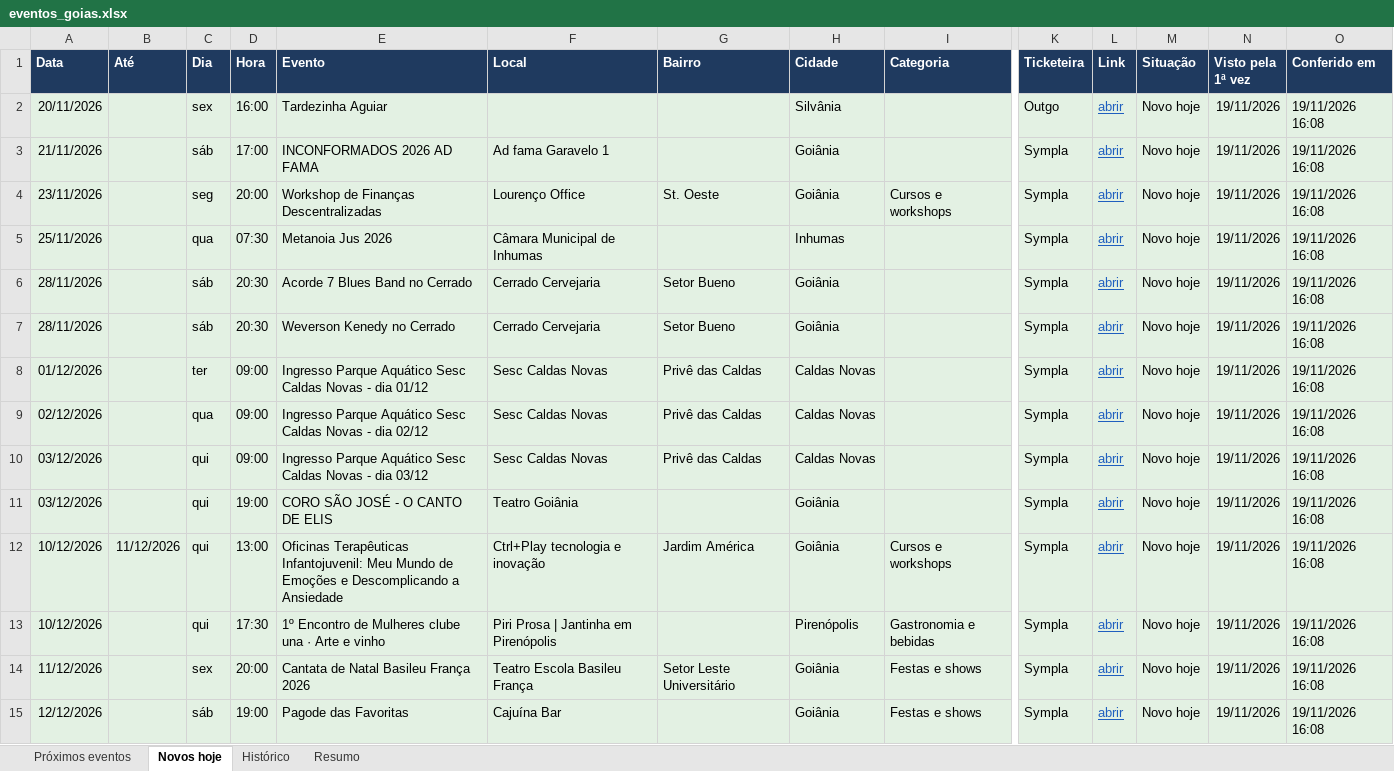
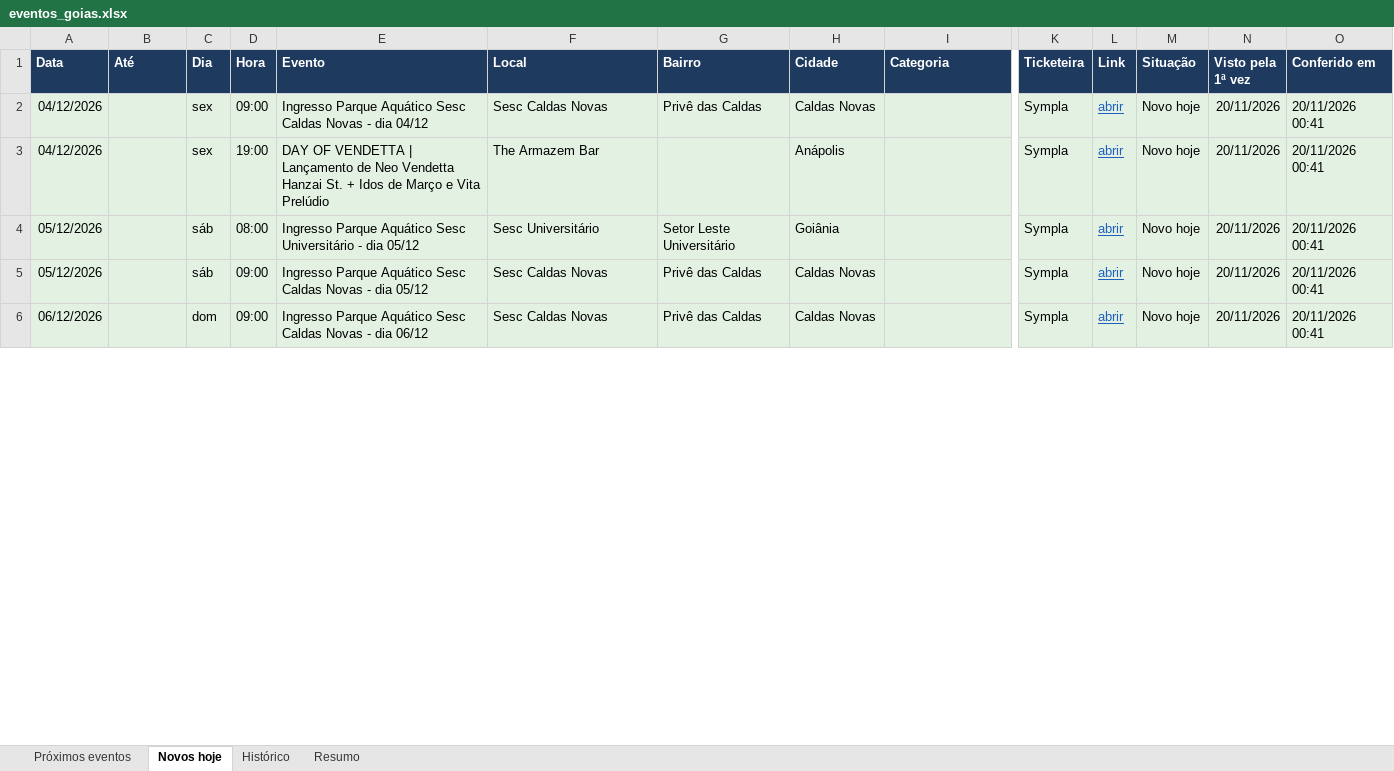
Before and after one commit to rodrigopcviana-lab/eventos-goias, an Excel workbook: saida/eventos_goias.xlsx, sheet Novos hoje, drawn as a sheet; only a part is shown, gaps mark what is left out; values as stored, in another font and other column widths than the file's, no borders; removed rows and columns are numbered as before the commit, all else as after; rows hold the shown columns only; the diff covers the shown part only; the diff names each change by its address in the sheet, - before the commit and + after, or states it on an @@ line.

```diff
--- a/saida/eventos_goias.xlsx (sheet Novos hoje)
+++ b/saida/eventos_goias.xlsx (sheet Novos hoje)
-row 2: 20/11/2026 |  | sex | 16:00 | Tardezinha Aguiar |  |  | Silvânia |  | Outgo | abrir | Novo hoje | 19/11/2026 | 19/11/2026 16:08
-row 3: 21/11/2026 |  | sáb | 17:00 | INCONFORMADOS 2026 AD FAMA | Ad fama Garavelo 1 |  | Goiânia |  | Sympla | abrir | Novo hoje | 19/11/2026 | 19/11/2026 16:08
-row 4: 23/11/2026 |  | seg | 20:00 | Workshop de Finanças Descentralizadas | Lourenço Office | St. Oeste | Goiânia | Cursos e workshops | Sympla | abrir | Novo hoje | 19/11/2026 | 19/11/2026 16:08
-row 5: 25/11/2026 |  | qua | 07:30 | Metanoia Jus 2026 | Câmara Municipal de Inhumas |  | Inhumas |  | Sympla | abrir | Novo hoje | 19/11/2026 | 19/11/2026 16:08
-row 6: 28/11/2026 |  | sáb | 20:30 | Acorde 7 Blues Band no Cerrado | Cerrado Cervejaria | Setor Bueno | Goiânia |  | Sympla | abrir | Novo hoje | 19/11/2026 | 19/11/2026 16:08
-row 7: 28/11/2026 |  | sáb | 20:30 | Weverson Kenedy no Cerrado | Cerrado Cervejaria | Setor Bueno | Goiânia |  | Sympla | abrir | Novo hoje | 19/11/2026 | 19/11/2026 16:08
-A2 (Data): 01/12/2026
+A2 (Data): 04/12/2026
-C2 (Dia): ter
+C2 (Dia): sex
-E2 (Evento): …- dia 01/12
+E2 (Evento): …- dia 04/12
-N2 (Visto pela 1ª vez): 19/11/2026
+N2 (Visto pela 1ª vez): 20/11/2026
-O2 (Conferido em): 19/11/2026 16:08
+O2 (Conferido em): 20/11/2026 00:41
+row 3: 04/12/2026 |  | sex | 19:00 | DAY OF VENDETTA | Lançamento de Neo Vendetta Hanzai St. + Idos de Março e Vita Prelúdio | The Armazem Bar |  | Anápolis |  | Sympla | abrir | Novo hoje | 20/11/2026 | 20/11/2026 00:41
+row 4: 05/12/2026 |  | sáb | 08:00 | Ingresso Parque Aquático Sesc Universitário - dia 05/12 | Sesc Universitário | Setor Leste Universitário | Goiânia |  | Sympla | abrir | Novo hoje | 20/11/2026 | 20/11/2026 00:41
-A5 (Data): 02/12/2026
+A5 (Data): 05/12/2026
-C5 (Dia): qua
+C5 (Dia): sáb
-E5 (Evento): …- dia 02/12
+E5 (Evento): …- dia 05/12
-N5:N6 (Visto pela 1ª vez): 19/11/2026
+N5:N6 (Visto pela 1ª vez): 20/11/2026
-O5:O6 (Conferido em): 19/11/2026 16:08
+O5:O6 (Conferido em): 20/11/2026 00:41
-A6 (Data): 03/12/2026
+A6 (Data): 06/12/2026
-C6 (Dia): qui
+C6 (Dia): dom
-E6 (Evento): …- dia 03/12
+E6 (Evento): …- dia 06/12
-row 11: 03/12/2026 |  | qui | 19:00 | CORO SÃO JOSÉ - O CANTO DE ELIS | Teatro Goiânia |  | Goiânia |  | Sympla | abrir | Novo hoje | 19/11/2026 | 19/11/2026 16:08
-row 12: 10/12/2026 | 11/12/2026 | qui | 13:00 | Oficinas Terapêuticas Infantojuvenil: Meu Mundo de Emoções e Descomplicando a Ansiedade | Ctrl+Play tecnologia e inovação | Jardim América | Goiânia | Cursos e workshops | Sympla | abrir | Novo hoje | 19/11/2026 | 19/11/2026 16:08
-row 13: 10/12/2026 |  | qui | 17:30 | 1º Encontro de Mulheres clube una · Arte e vinho | Piri Prosa | Jantinha em Pirenópolis |  | Pirenópolis | Gastronomia e bebidas | Sympla | abrir | Novo hoje | 19/11/2026 | 19/11/2026 16:08
-row 14: 11/12/2026 |  | sex | 20:00 | Cantata de Natal Basileu França 2026 | Teatro Escola Basileu França | Setor Leste Universitário | Goiânia | Festas e shows | Sympla | abrir | Novo hoje | 19/11/2026 | 19/11/2026 16:08
-row 15: 12/12/2026 |  | sáb | 19:00 | Pagode das Favoritas | Cajuína Bar |  | Goiânia | Festas e shows | Sympla | abrir | Novo hoje | 19/11/2026 | 19/11/2026 16:08
```
Also changed, not shown: 2 removed rows and 7 edited cells elsewhere in this sheet, sheet Próximos eventos, sheet Histórico, sheet Resumo, 4 other files.
